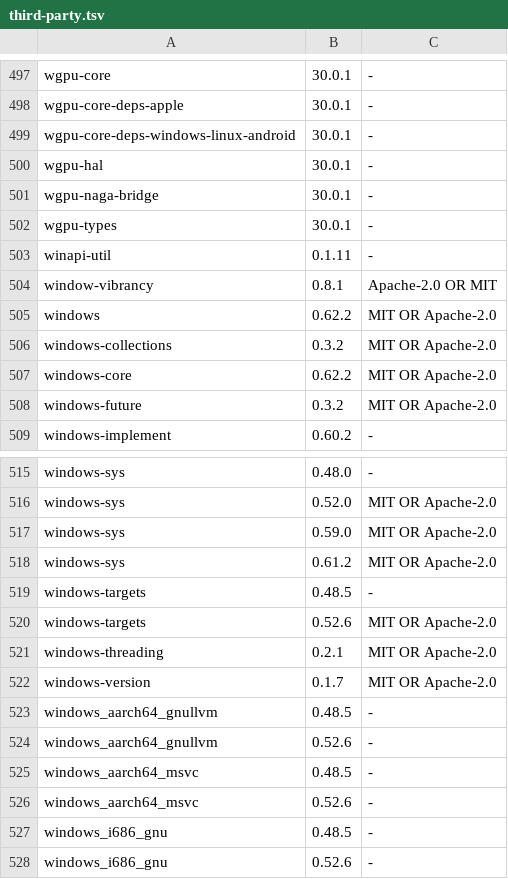
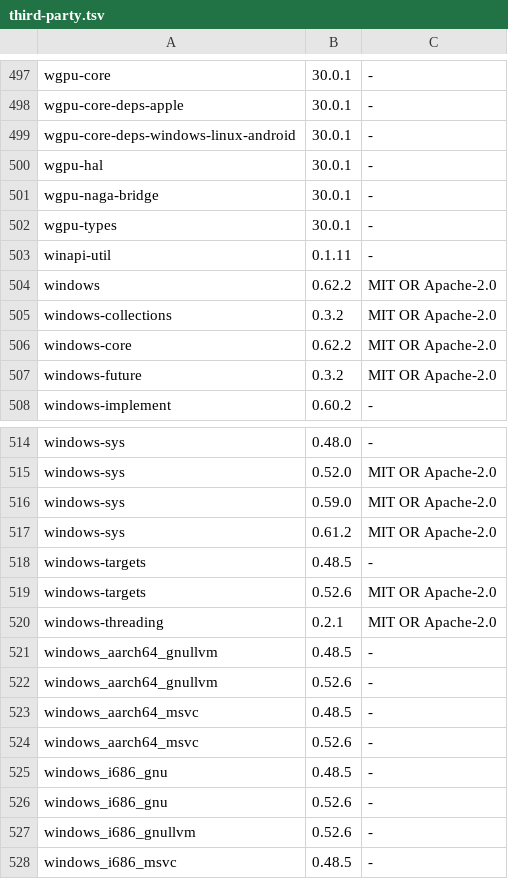
Before and after one commit to jurakovic/infodock, a TSV file: assets/third-party.tsv, drawn as a sheet; only a part is shown, gaps mark what is left out; the shorter side is filled out with more unchanged rows.

```diff
--- a/assets/third-party.tsv
+++ b/assets/third-party.tsv
@@ -503,3 +503,2 @@ wgpu-types	30.0.1	-
 winapi-util	0.1.11	-
-window-vibrancy	0.8.1	Apache-2.0 OR MIT
 windows	0.62.2	MIT OR Apache-2.0
@@ -521,3 +520,2 @@ windows-targets	0.52.6	MIT OR Apache-2.0
 windows-threading	0.2.1	MIT OR Apache-2.0
-windows-version	0.1.7	MIT OR Apache-2.0
 windows_aarch64_gnullvm	0.48.5	-
```
Also changed, not shown: 9 other files.
